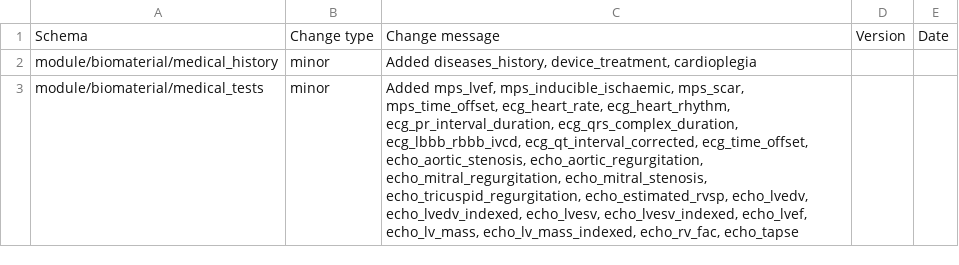
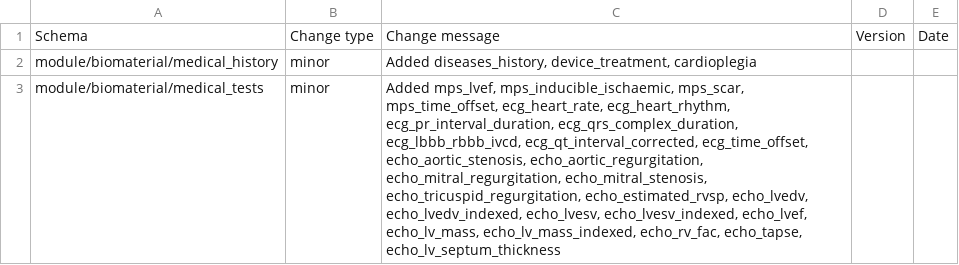
Before and after one commit to HumanCellAtlas/metadata-schema, a CSV file: json_schema/update_log.csv, drawn as a sheet.

Commit message:
Added echo_lv_septum_thickness

```diff
--- a/json_schema/update_log.csv
+++ b/json_schema/update_log.csv
@@ -2,2 +2,2 @@ Schema,Change type,Change message,Version,Date
 module/biomaterial/medical_history,minor,"Added diseases_history, device_treatment, cardioplegia",,
-module/biomaterial/medical_tests,minor,"Added mps_lvef, mps_inducible_ischaemic, mps_scar, mps_time_offset, ecg_heart_rate, ecg_heart_rhythm, ecg_pr_interval_duration, ecg_qrs_complex_duration, ecg_lbbb_rbbb_ivcd, ecg_qt_interval_corrected, ecg_time_offset, echo_aortic_stenosis, echo_aortic_regurgitation, echo_mitral_regurgitation, echo_mitral_stenosis, echo_tricuspid_regurgitation, echo_estimated_rvsp, echo_lvedv, echo_lvedv_indexed, echo_lvesv, echo_lvesv_indexed, echo_lvef, echo_lv_mass, echo_lv_mass_indexed, echo_rv_fac, echo_tapse",,
+module/biomaterial/medical_tests,minor,"Added mps_lvef, mps_inducible_ischaemic, mps_scar, mps_time_offset, ecg_heart_rate, ecg_heart_rhythm, ecg_pr_interval_duration, ecg_qrs_complex_duration, ecg_lbbb_rbbb_ivcd, ecg_qt_interval_corrected, ecg_time_offset, echo_aortic_stenosis, echo_aortic_regurgitation, echo_mitral_regurgitation, echo_mitral_stenosis, echo_tricuspid_regurgitation, echo_estimated_rvsp, echo_lvedv, echo_lvedv_indexed, echo_lvesv, echo_lvesv_indexed, echo_lvef, echo_lv_mass, echo_lv_mass_indexed, echo_rv_fac, echo_tapse, echo_lv_septum_thickness",,
```
Also changed, not shown: 2 other files.
